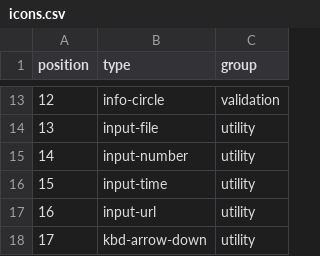
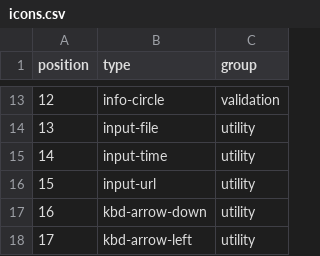
Before and after one commit to rackerlabs/design-system, a CSV file: _data/icons.csv, drawn as a sheet; only a part is shown, gaps mark what is left out; the shorter side is filled out with more unchanged rows; removed rows and columns are numbered as before the commit, all else as after; the diff names each change by its address in the sheet, - before the commit and + after, or states it on an @@ line.

Commit message:
refactor(data): removes input-number icon from CSV data

```diff
--- a/_data/icons.csv
+++ b/_data/icons.csv
-row 15: 14 | input-number | utility
@@ column A (position) renumbered from row 15 down @@
```
